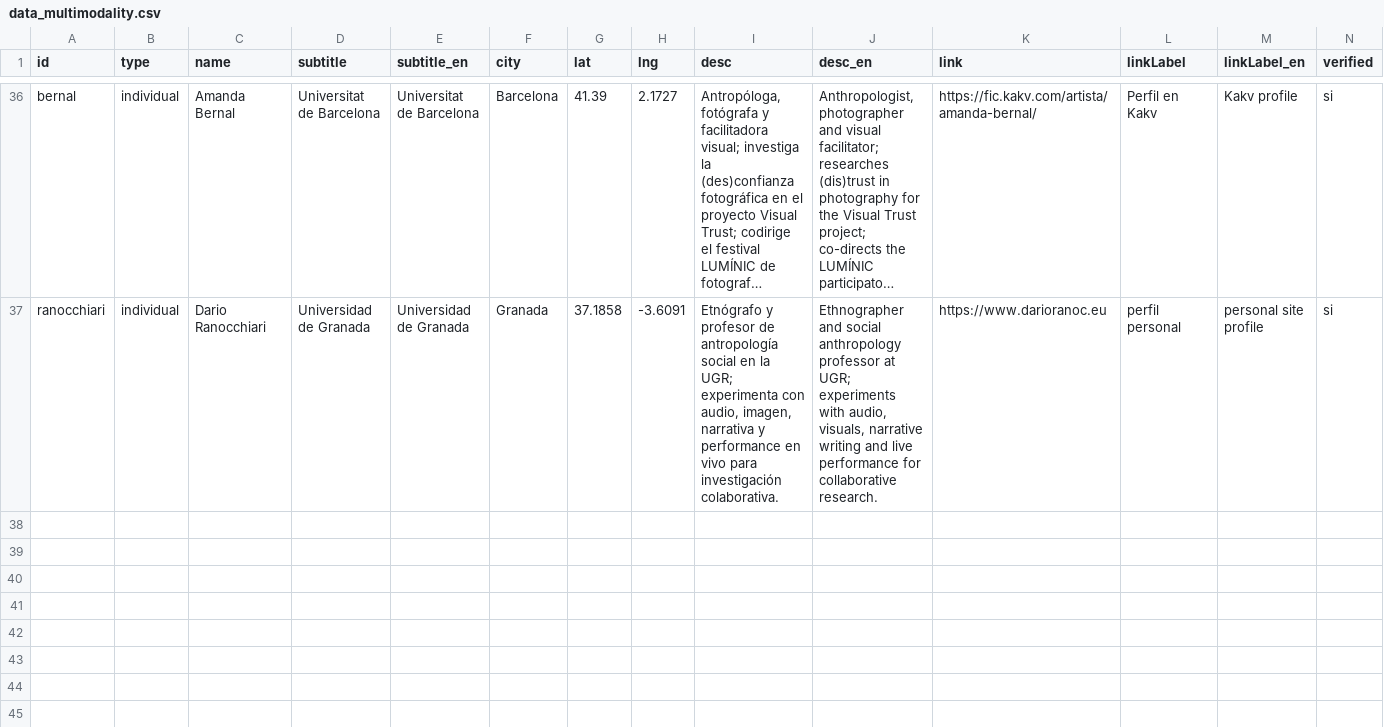
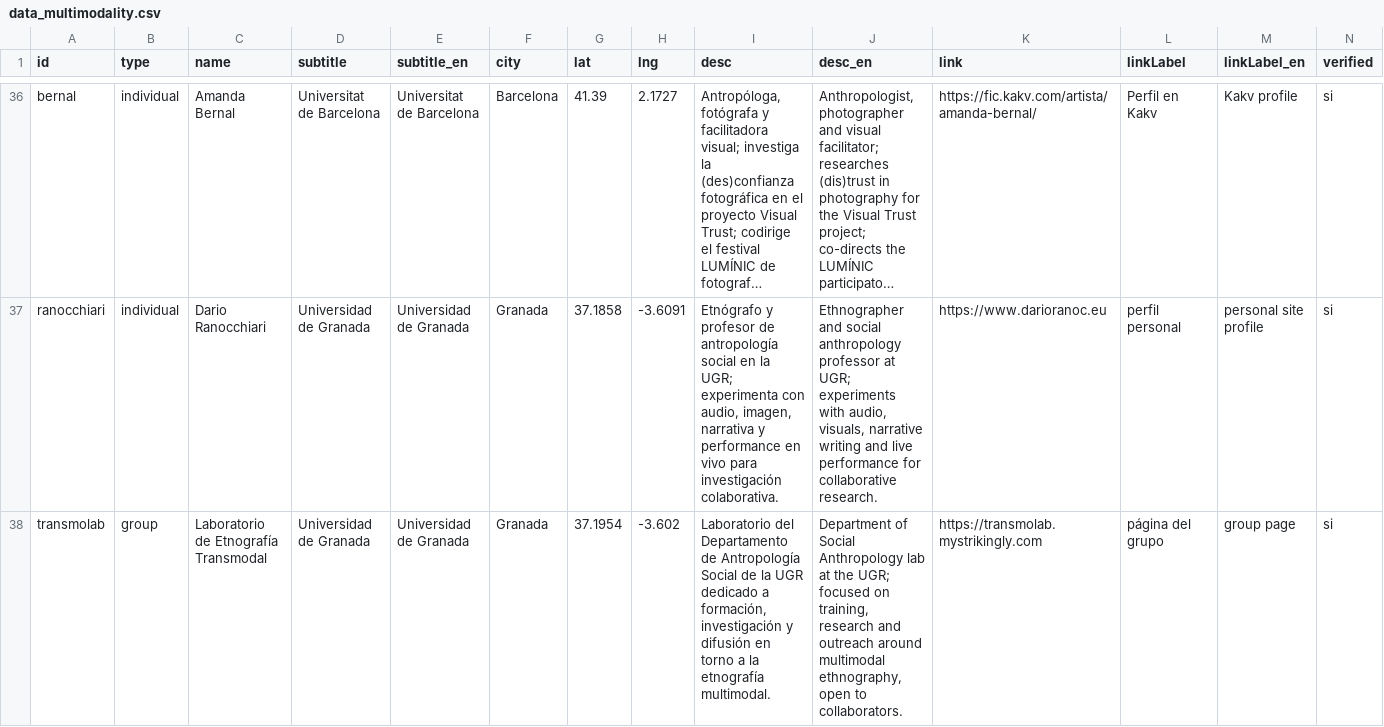
Before and after one commit to sorregoxyz/multimodal-anthropology-spain, a CSV file: data/data_multimodality.csv, drawn as a sheet; only a part is shown, gaps mark what is left out; long unchanged cells end in …; the diff names each change by its address in the sheet, - before the commit and + after, or states it on an @@ line.

Commit message:
Add new group entry

```diff
--- a/data/data_multimodality.csv
+++ b/data/data_multimodality.csv
+row 38: transmolab | group | Laboratorio de Etnografía Transmodal | Universidad de Granada | Universidad de Granada | Granada | 37.1954 | -3.602 | Laboratorio del Departamento de Antropología Social de la UGR dedicado a formación, investigación y difusión en torno a la etnografía multimodal. | Department of Social Anthropology lab at the UGR; focused on training, research and outreach around multimodal ethnography, open to collaborators. | https://transmolab.mystrikingly.com | página del grupo | group page | si
```
